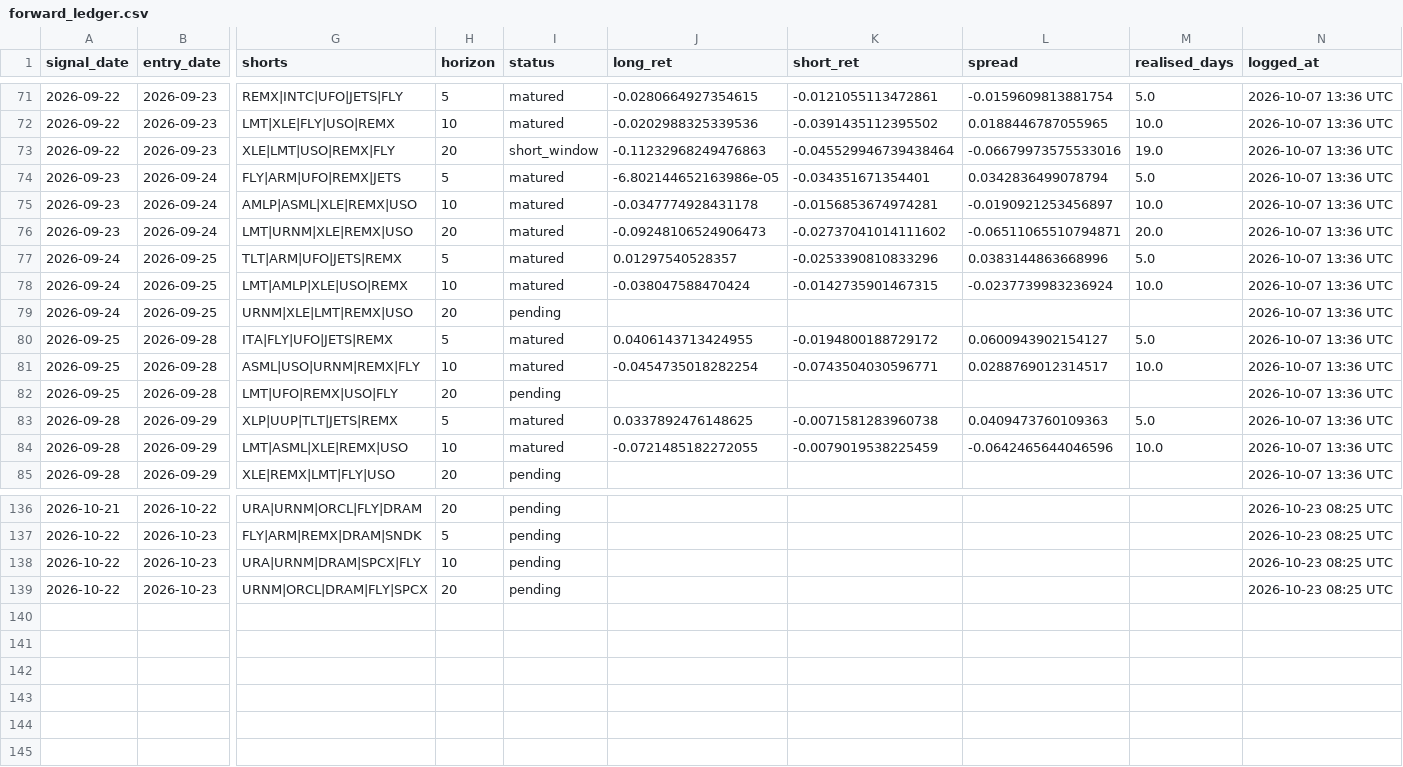
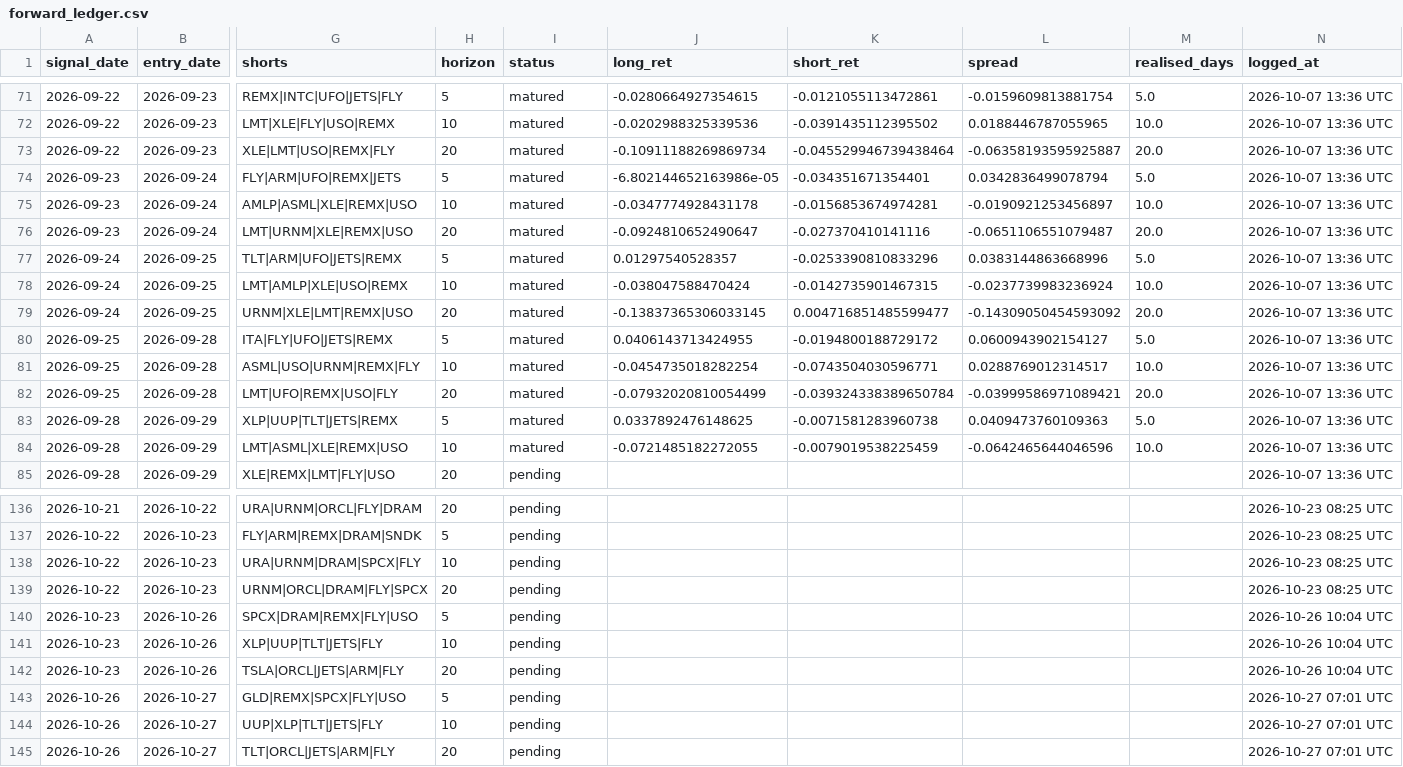
Before and after one commit to Wei-TingHsu/regime-aware-signal, a CSV file: processed/forward_ledger.csv, drawn as a sheet; only a part is shown, gaps mark what is left out; rows hold the shown columns only; the diff covers the shown part only; the diff names each change by its address in the sheet, - before the commit and + after, or states it on an @@ line.

```diff
--- a/processed/forward_ledger.csv
+++ b/processed/forward_ledger.csv
-I73 (status): short_window
+I73 (status): matured
-J73 (long_ret): -0.11232968249476863
+J73 (long_ret): -0.10911188269869734
-L73 (spread): -0.06679973575533016
+L73 (spread): -0.06358193595925887
-M73 (realised_days): 19.0
+M73 (realised_days): 20.0
-J76 (long_ret): -0.09248106524906473
+J76 (long_ret): -0.0924810652490647
-K76 (short_ret): -0.02737041014111602
+K76 (short_ret): -0.027370410141116
-L76 (spread): -0.06511065510794871
+L76 (spread): -0.0651106551079487
-I79 (status): pending
+I79 (status): matured
-J79 (long_ret): (empty)
+J79 (long_ret): -0.13837365306033145
-K79 (short_ret): (empty)
+K79 (short_ret): 0.004716851485599477
-L79 (spread): (empty)
+L79 (spread): -0.14309050454593092
-M79 (realised_days): (empty)
+M79 (realised_days): 20.0
-I82 (status): pending
+I82 (status): matured
-J82 (long_ret): (empty)
+J82 (long_ret): -0.07932020810054499
-K82 (short_ret): (empty)
+K82 (short_ret): -0.039324338389650784
-L82 (spread): (empty)
+L82 (spread): -0.03999586971089421
-M82 (realised_days): (empty)
+M82 (realised_days): 20.0
+row 140: 2026-10-23 | 2026-10-26 | SPCX|DRAM|REMX|FLY|USO | 5 | pending |  |  |  |  | 2026-10-26 10:04 UTC
+row 141: 2026-10-23 | 2026-10-26 | XLP|UUP|TLT|JETS|FLY | 10 | pending |  |  |  |  | 2026-10-26 10:04 UTC
+row 142: 2026-10-23 | 2026-10-26 | TSLA|ORCL|JETS|ARM|FLY | 20 | pending |  |  |  |  | 2026-10-26 10:04 UTC
+row 143: 2026-10-26 | 2026-10-27 | GLD|REMX|SPCX|FLY|USO | 5 | pending |  |  |  |  | 2026-10-27 07:01 UTC
+row 144: 2026-10-26 | 2026-10-27 | UUP|XLP|TLT|JETS|FLY | 10 | pending |  |  |  |  | 2026-10-27 07:01 UTC
+row 145: 2026-10-26 | 2026-10-27 | TLT|ORCL|JETS|ARM|FLY | 20 | pending |  |  |  |  | 2026-10-27 07:01 UTC
```
Also changed, not shown: 36 edited cells elsewhere in this file, processed/report_ledger.csv, 40 other files.
